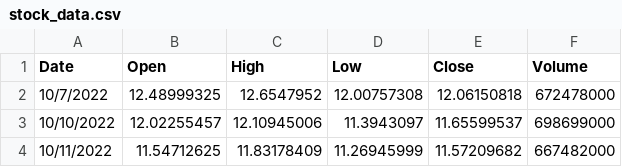
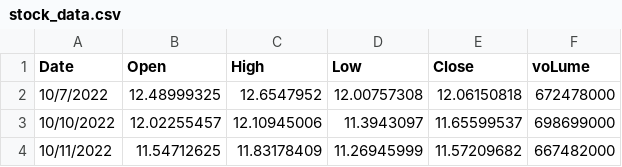
Before and after one commit to purvez/stock-analysis-project, a CSV file: stock_data.csv, drawn as a sheet; only a part is shown.

Commit message:
checking if df columns contains the appropriate header names and ensure rows var type

```diff
--- a/stock_data.csv
+++ b/stock_data.csv
@@ -1,2 +1,2 @@
-Date,Open,High,Low,Close,Volume
+Date,Open,High,Low,Close,voLume
 10/7/2022,12.48999325,12.6547952,12.00757308,12.06150818,672478000
```
Also changed, not shown: 2 other files.
